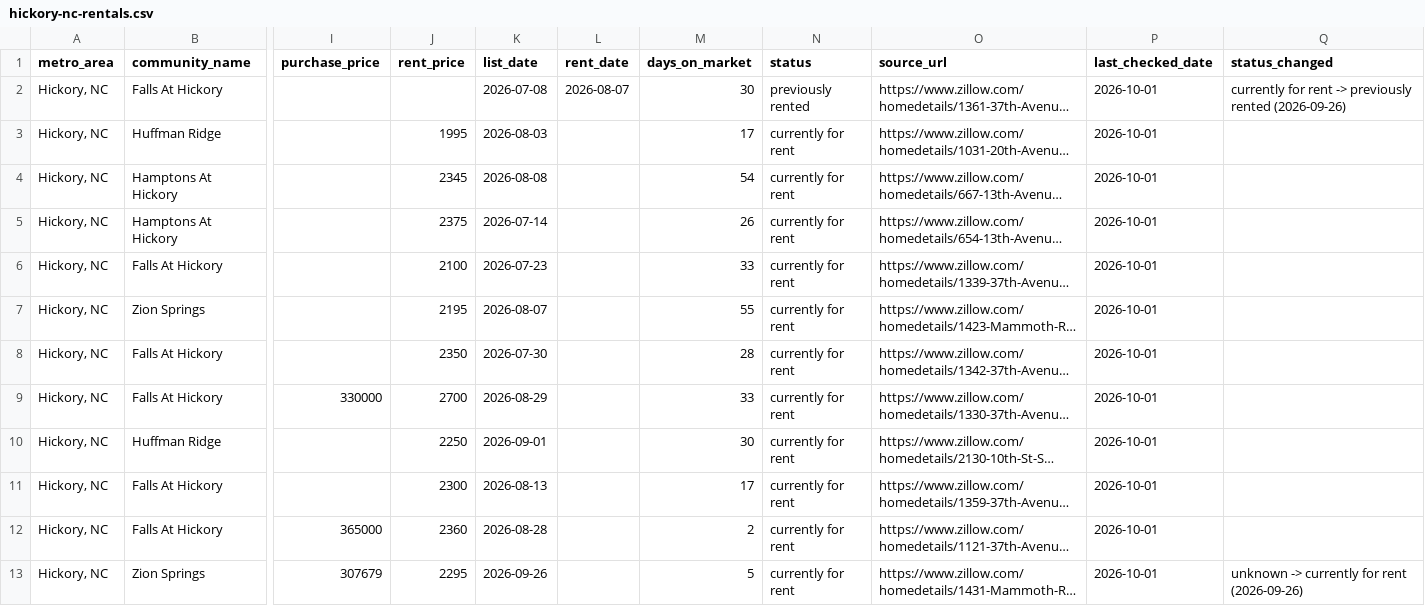
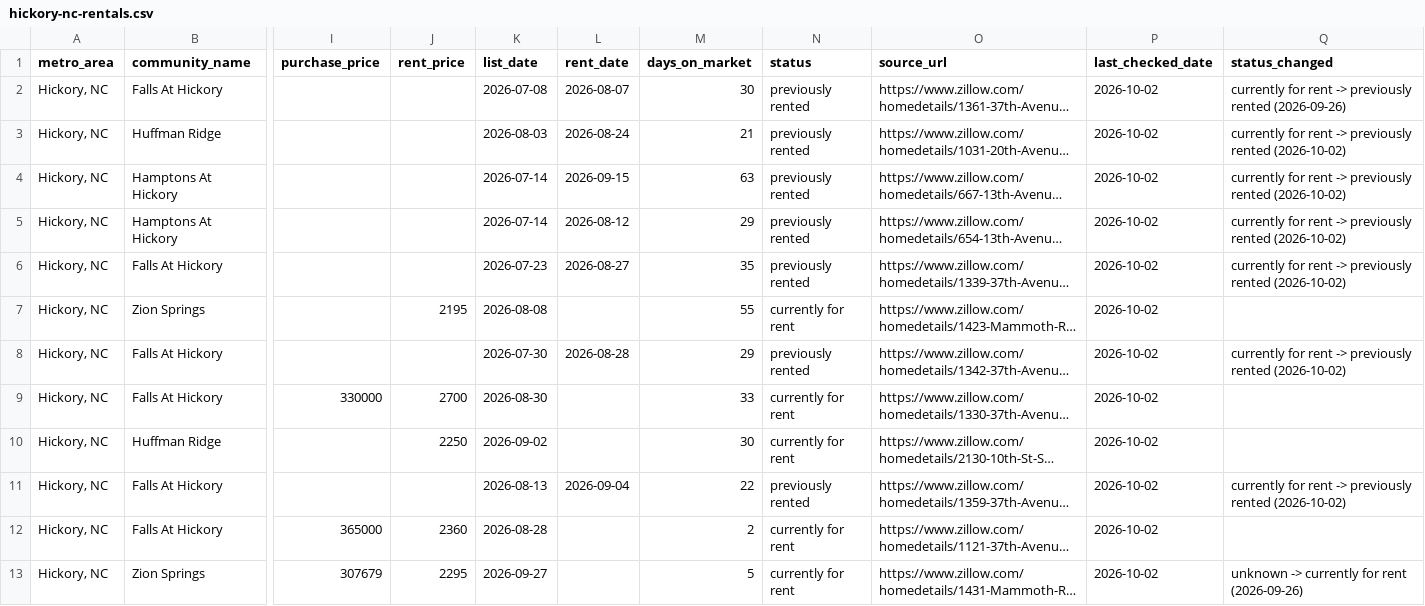
Before and after one commit to Shlomgo/rental-trial, a CSV file: output/hickory-nc-rentals.csv, drawn as a sheet; only a part is shown, gaps mark what is left out; long unchanged cells end in …; the diff covers the shown part only; the diff names each change by its address in the sheet, - before the commit and + after, or states it on an @@ line.

```diff
--- a/output/hickory-nc-rentals.csv
+++ b/output/hickory-nc-rentals.csv
-P2:P13 (last_checked_date): 2026-10-01
+P2:P13 (last_checked_date): 2026-10-02
-J3 (rent_price): 1995
+J3 (rent_price): (empty)
-L3 (rent_date): (empty)
+L3 (rent_date): 2026-08-24
-M3 (days_on_market): 17
+M3 (days_on_market): 21
-N3:N6 (status): currently for rent
+N3:N6 (status): previously rented
-Q3:Q6 (status_changed): (empty)
+Q3:Q6 (status_changed): currently for rent -> previously rented (2026-10-02)
-J4 (rent_price): 2345
+J4 (rent_price): (empty)
-K4 (list_date): 2026-08-08
+K4 (list_date): 2026-07-14
-L4 (rent_date): (empty)
+L4 (rent_date): 2026-09-15
-M4 (days_on_market): 54
+M4 (days_on_market): 63
-J5 (rent_price): 2375
+J5 (rent_price): (empty)
-L5 (rent_date): (empty)
+L5 (rent_date): 2026-08-12
-M5 (days_on_market): 26
+M5 (days_on_market): 29
-J6 (rent_price): 2100
+J6 (rent_price): (empty)
-L6 (rent_date): (empty)
+L6 (rent_date): 2026-08-27
-M6 (days_on_market): 33
+M6 (days_on_market): 35
-K7 (list_date): 2026-08-07
+K7 (list_date): 2026-08-08
-J8 (rent_price): 2350
+J8 (rent_price): (empty)
-L8 (rent_date): (empty)
+L8 (rent_date): 2026-08-28
-M8 (days_on_market): 28
+M8 (days_on_market): 29
-N8 (status): currently for rent
+N8 (status): previously rented
-Q8 (status_changed): (empty)
+Q8 (status_changed): currently for rent -> previously rented (2026-10-02)
-K9 (list_date): 2026-08-29
+K9 (list_date): 2026-08-30
-K10 (list_date): 2026-09-01
+K10 (list_date): 2026-09-02
-J11 (rent_price): 2300
+J11 (rent_price): (empty)
-L11 (rent_date): (empty)
+L11 (rent_date): 2026-09-04
-M11 (days_on_market): 17
+M11 (days_on_market): 22
-N11 (status): currently for rent
+N11 (status): previously rented
-Q11 (status_changed): (empty)
+Q11 (status_changed): currently for rent -> previously rented (2026-10-02)
-K13 (list_date): 2026-09-26
+K13 (list_date): 2026-09-27
```
Also changed, not shown: 1 added row and 60 edited cells elsewhere in this file, output/baldwin-county-al-rentals.csv, output/little-rock-ar-rentals.csv, 12 other files.
